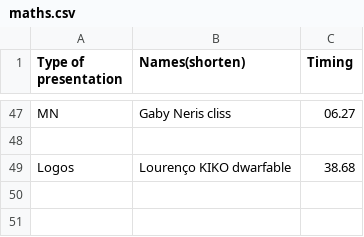
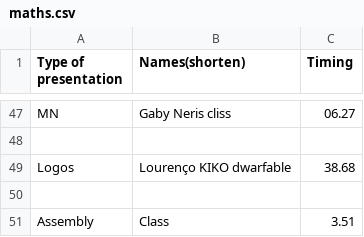
Before and after one commit to badonyt/Maths-Time, a CSV file: maths.csv, drawn as a sheet; only a part is shown, gaps mark what is left out.

Commit message:
Update maths.csv

```diff
--- a/maths.csv
+++ b/maths.csv
@@ -49 +49,3 @@ MN, Gaby Neris cliss, 06.27
 Logos, Lourenço KIKO dwarfable, 38.68
+
+Assembly, Class, 3.51
```
